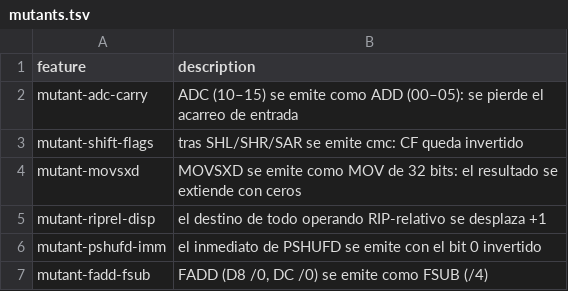
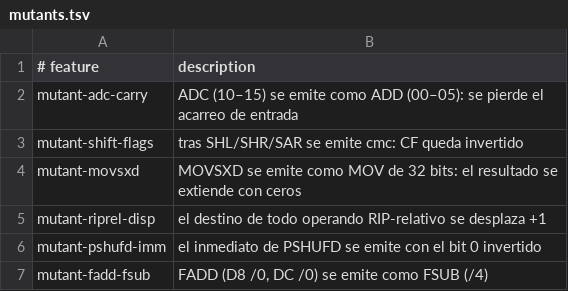
Before and after one commit to CesarManzoCode/calco, a TSV file: harness/mutants.tsv, drawn as a sheet.

```diff
--- a/harness/mutants.tsv
+++ b/harness/mutants.tsv
@@ -1,2 +1,2 @@
-feature	description
+# feature	description
 mutant-adc-carry	ADC (10–15) se emite como ADD (00–05): se pierde el acarreo de entrada
```
Also changed, not shown: 6 other files.
